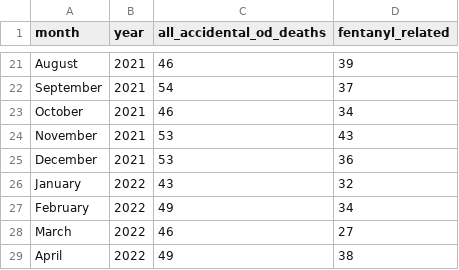
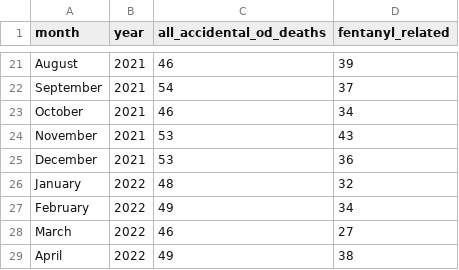
Before and after one commit to sfchronicle/sf-od-tracker-data, a CSV file: sf_od_deaths_monthly_2020_2021.csv, drawn as a sheet; only a part is shown, gaps mark what is left out.

Commit message:
Update sf_od_deaths_monthly_2020_2021.csv

```diff
--- a/sf_od_deaths_monthly_2020_2021.csv
+++ b/sf_od_deaths_monthly_2020_2021.csv
@@ -25,3 +25,3 @@ November,2021,53,43
 December,2021,53,36
-January,2022,43,32
+January,2022,48,32
 February,2022,49,34
```
